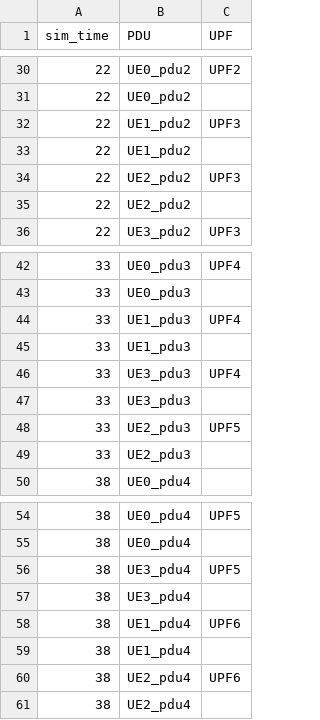
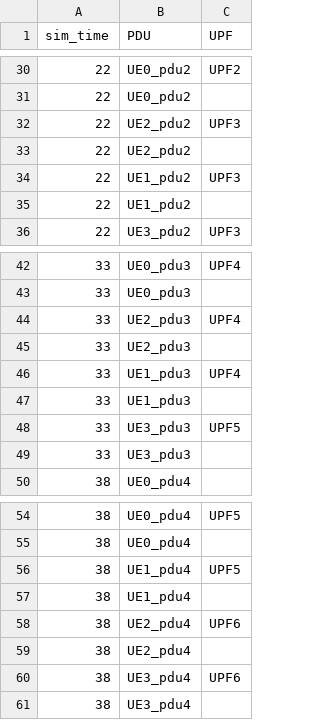
Before and after one commit to tathagatamaiti/UPF_Simulator, a CSV file: output.csv, drawn as a sheet; only a part is shown, gaps mark what is left out.

```diff
--- a/output.csv
+++ b/output.csv
@@ -31,6 +31,6 @@ sim_time,PDU,UPF
 22,UE0_pdu2,
+22,UE2_pdu2,UPF3
+22,UE2_pdu2,
 22,UE1_pdu2,UPF3
 22,UE1_pdu2,
-22,UE2_pdu2,UPF3
-22,UE2_pdu2,
 22,UE3_pdu2,UPF3
@@ -43,8 +43,8 @@ sim_time,PDU,UPF
 33,UE0_pdu3,
+33,UE2_pdu3,UPF4
+33,UE2_pdu3,
 33,UE1_pdu3,UPF4
 33,UE1_pdu3,
-33,UE3_pdu3,UPF4
+33,UE3_pdu3,UPF5
 33,UE3_pdu3,
-33,UE2_pdu3,UPF5
-33,UE2_pdu3,
 38,UE0_pdu4,
@@ -55,5 +55,3 @@ sim_time,PDU,UPF
 38,UE0_pdu4,
-38,UE3_pdu4,UPF5
-38,UE3_pdu4,
-38,UE1_pdu4,UPF6
+38,UE1_pdu4,UPF5
 38,UE1_pdu4,
@@ -61 +59,3 @@ sim_time,PDU,UPF
 38,UE2_pdu4,
+38,UE3_pdu4,UPF6
+38,UE3_pdu4,
```
Also changed, not shown: 1 other file.
